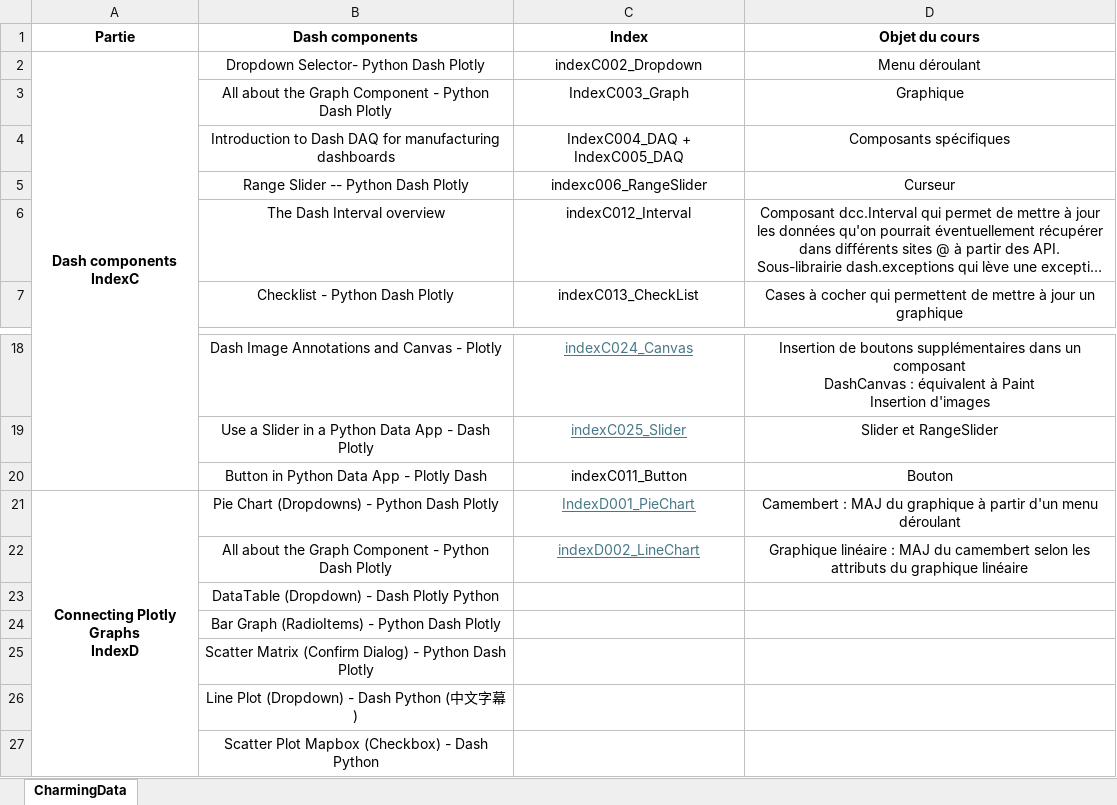
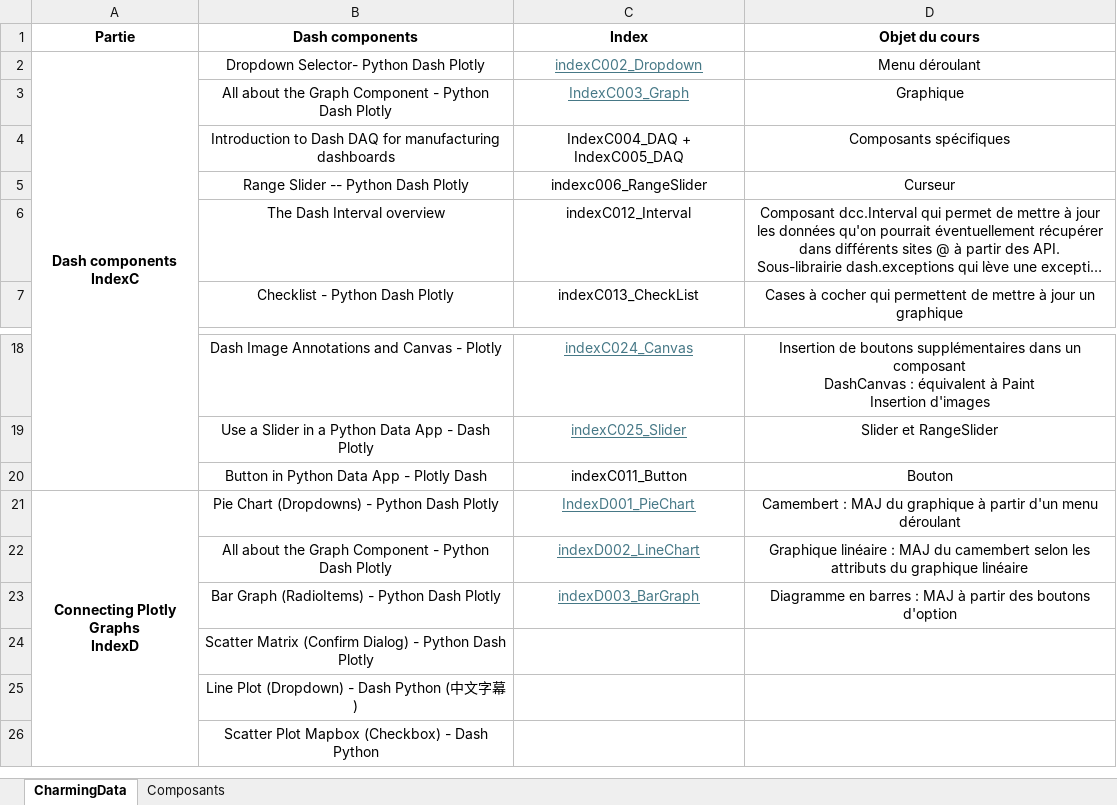
Before and after one commit to LeRoiFou/Dash, an Excel workbook: _TutosYoutube.xlsx, sheet CharmingData, drawn as a sheet; only a part is shown, gaps mark what is left out; long unchanged cells end in …; values as stored, in another font and other column widths than the file's, no borders; removed rows and columns are numbered as before the commit, all else as after; the diff names each change by its address in the sheet, - before the commit and + after, or states it on an @@ line.

```diff
--- a/_TutosYoutube.xlsx (sheet CharmingData)
+++ b/_TutosYoutube.xlsx (sheet CharmingData)
+sheet tab: Composants
@@ C2:C3 underline: off → on, text colour: black → #467886 @@
-row 23:  | DataTable (Dropdown) - Dash Plotly Python
-C23 (Index): (empty)
+C23 (Index): indexD003_BarGraph
-D23 (Objet du cours): (empty)
+D23 (Objet du cours): Diagramme en barres : MAJ à partir des boutons d'option
```
Also changed, not shown: 1 other file.
